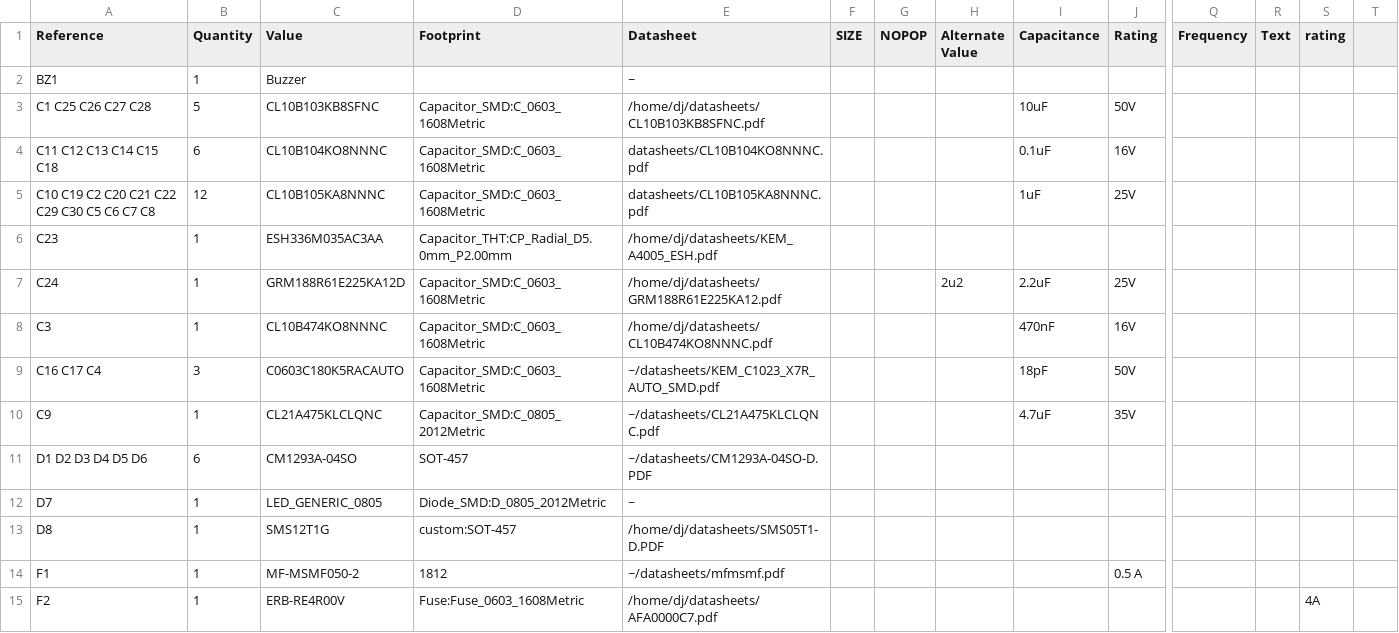
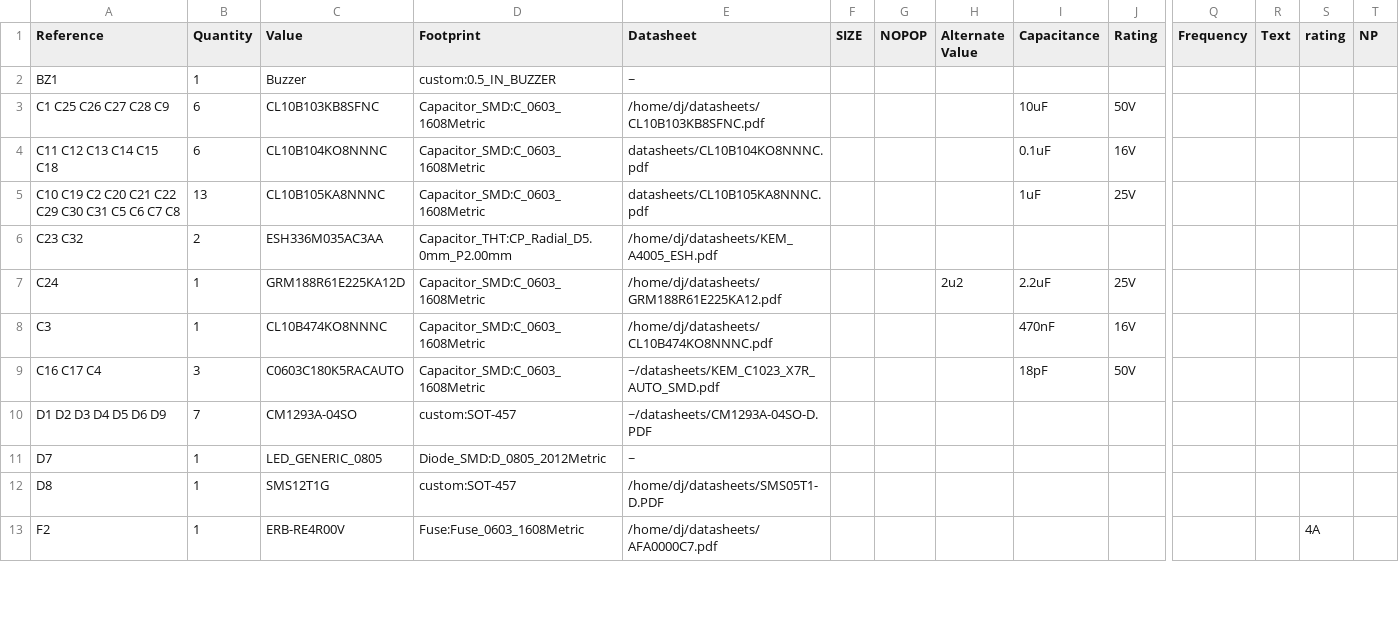
Before and after one commit to DJ027X/nu.ai_motor_controller, a CSV file: nu.ai_motor_controller/nu.ai_motor_controller.csv, drawn as a sheet; only a part is shown, gaps mark what is left out; removed rows and columns are numbered as before the commit, all else as after; rows hold the shown columns only; the diff covers the shown part only; the diff names each change by its address in the sheet, - before the commit and + after, or states it on an @@ line.

```diff
--- a/nu.ai_motor_controller/nu.ai_motor_controller.csv
+++ b/nu.ai_motor_controller/nu.ai_motor_controller.csv
-T1: (empty)
+T1: NP
-D2 (Footprint): (empty)
+D2 (Footprint): custom:0.5_IN_BUZZER
-A3 (Reference): C1 C25 C26 C27 C28
+A3 (Reference): C1 C25 C26 C27 C28 C9
-B3 (Quantity): 5
+B3 (Quantity): 6
-A5 (Reference): C10 C19 C2 C20 C21 C22 C29 C30 C5 C6 C7 C8
+A5 (Reference): C10 C19 C2 C20 C21 C22 C29 C30 C31 C5 C6 C7 C8
-B5 (Quantity): 12
+B5 (Quantity): 13
-A6 (Reference): C23
+A6 (Reference): C23 C32
-B6 (Quantity): 1
+B6 (Quantity): 2
-row 10: C9 | 1 | CL21A475KLCLQNC | Capacitor_SMD:C_0805_2012Metric | ~/datasheets/CL21A475KLCLQNC.pdf |  |  |  | 4.7uF | 35V
-A10 (Reference): D1 D2 D3 D4 D5 D6
+A10 (Reference): D1 D2 D3 D4 D5 D6 D9
-B10 (Quantity): 6
+B10 (Quantity): 7
-D10 (Footprint): SOT-457
+D10 (Footprint): custom:SOT-457
-row 14: F1 | 1 | MF-MSMF050-2 | 1812 | ~/datasheets/mfmsmf.pdf |  |  |  |  | 0.5 A
```
Also changed, not shown: 2 added rows and 36 edited cells elsewhere in this file, 2 other files.
